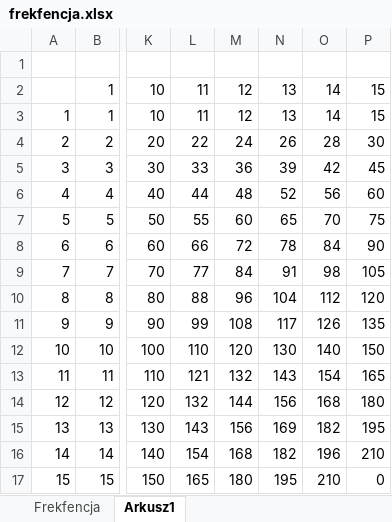
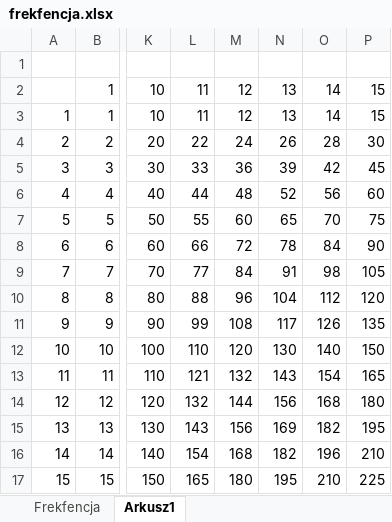
Before and after one commit to Haste1n/School, an Excel workbook: frekfencja.xlsx, sheet Arkusz1, drawn as a sheet; only a part is shown, gaps mark what is left out; values as stored, in another font and other column widths than the file's, no borders; the diff names each change by its address in the sheet, - before the commit and + after, or states it on an @@ line.

```diff
--- a/frekfencja.xlsx (sheet Arkusz1)
+++ b/frekfencja.xlsx (sheet Arkusz1)
-P17: 0
+P17: 225
```
Also changed, not shown: sheet Frekfencja, formulas that keep their value, 3 other files.
